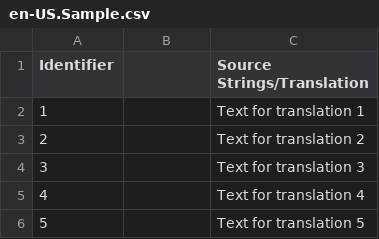
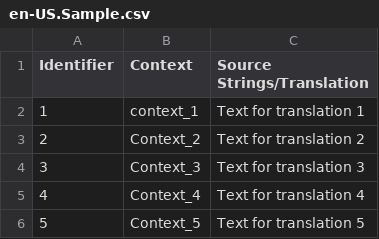
Before and after one commit to Gosteeva/diploma-star, a CSV file: file samples/en-US.Sample.csv, drawn as a sheet.

Commit message:
New translations Sample.csv (English)

```diff
--- a/file samples/en-US.Sample.csv
+++ b/file samples/en-US.Sample.csv
@@ -1,6 +1,6 @@
-"Identifier","","Source Strings/Translation"
-"1","","Text for translation 1"
-"2","","Text for translation 2"
-"3","","Text for translation 3"
-"4","","Text for translation 4"
-"5","","Text for translation 5"
+"Identifier","Context","Source Strings/Translation"
+"1","context_1","Text for translation 1"
+"2","Context_2","Text for translation 2"
+"3","Context_3","Text for translation 3"
+"4","Context_4","Text for translation 4"
+"5","Context_5","Text for translation 5"
```
